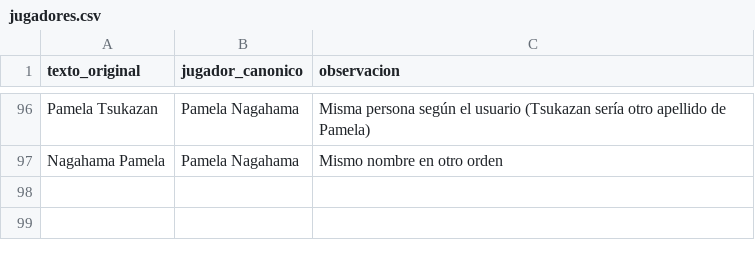
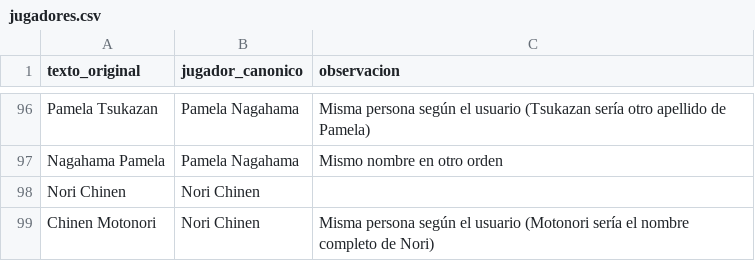
Before and after one commit to ckomiya/kantokeando-data, a CSV file: data/alias/jugadores.csv, drawn as a sheet; only a part is shown, gaps mark what is left out.

```diff
--- a/data/alias/jugadores.csv
+++ b/data/alias/jugadores.csv
@@ -97 +97,3 @@ Pamela Tsukazan,Pamela Nagahama,Misma persona según el usuario (Tsukazan sería
 Nagahama Pamela,Pamela Nagahama,Mismo nombre en otro orden
+Nori Chinen,Nori Chinen,
+Chinen Motonori,Nori Chinen,Misma persona según el usuario (Motonori sería el nombre completo de Nori)
```
Also changed, not shown: 5 other files.
